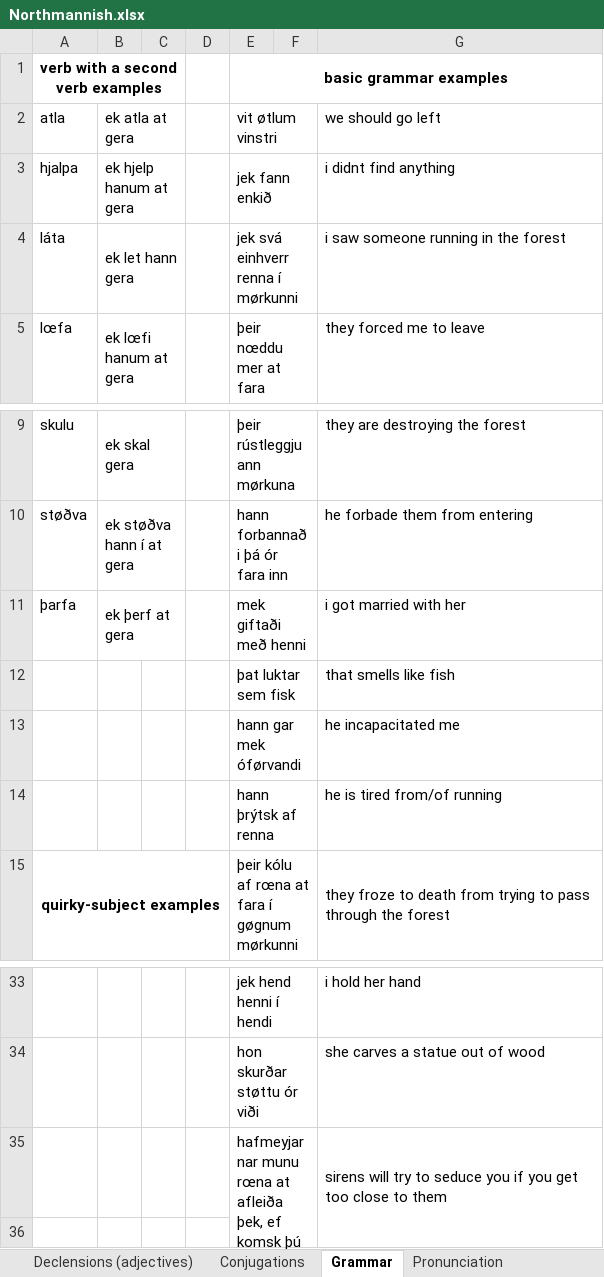
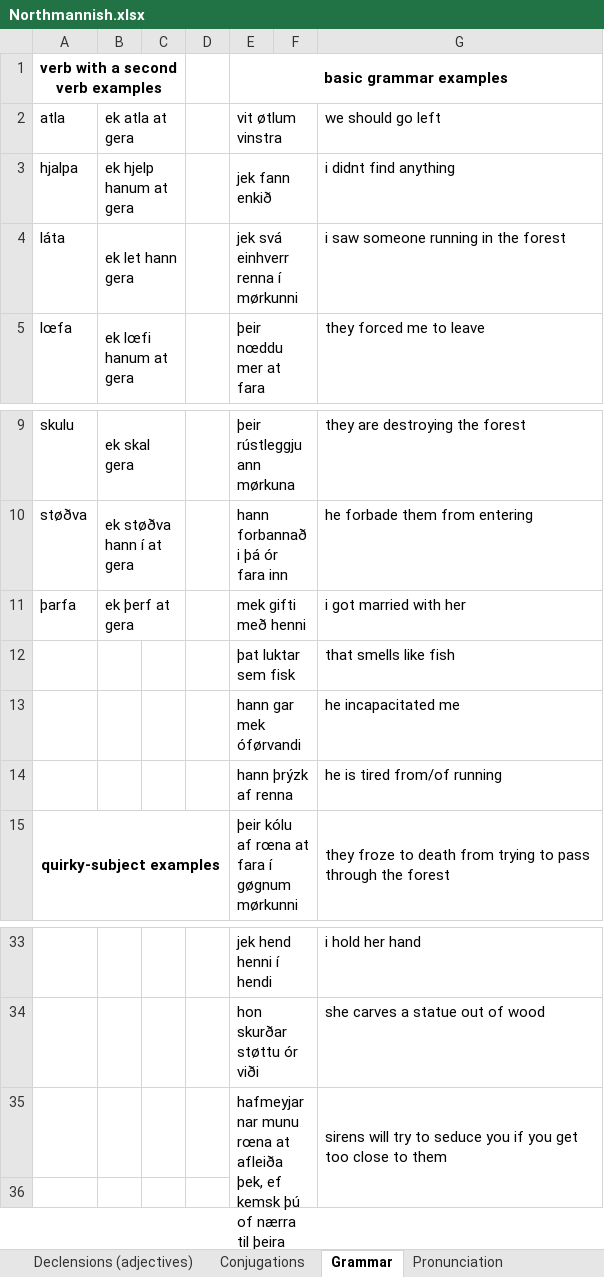
Before and after one commit to Oneo64/Aldraheimr2ndEdition, an Excel workbook: Literature/Languages/Northmannish.xlsx, sheet Grammar, drawn as a sheet; only a part is shown, gaps mark what is left out; values as stored, in another font and other column widths than the file's, no borders; charts and pictures not drawn; the diff names each change by its address in the sheet, - before the commit and + after, or states it on an @@ line.

```diff
--- a/Literature/Languages/Northmannish.xlsx (sheet Grammar)
+++ b/Literature/Languages/Northmannish.xlsx (sheet Grammar)
-E2: vit øtlum vinstri
+E2: vit øtlum vinstra
-E11: mek giftaði með henni
+E11: mek gifti með henni
-E14: hann þrýtsk af renna
+E14: hann þrýzk af renna
-E35: …þek, ef komsk þú of…
+E35: …þek, ef kemsk þú of…
```
Also changed, not shown: sheet Lexicon, sheet Conjugations.
